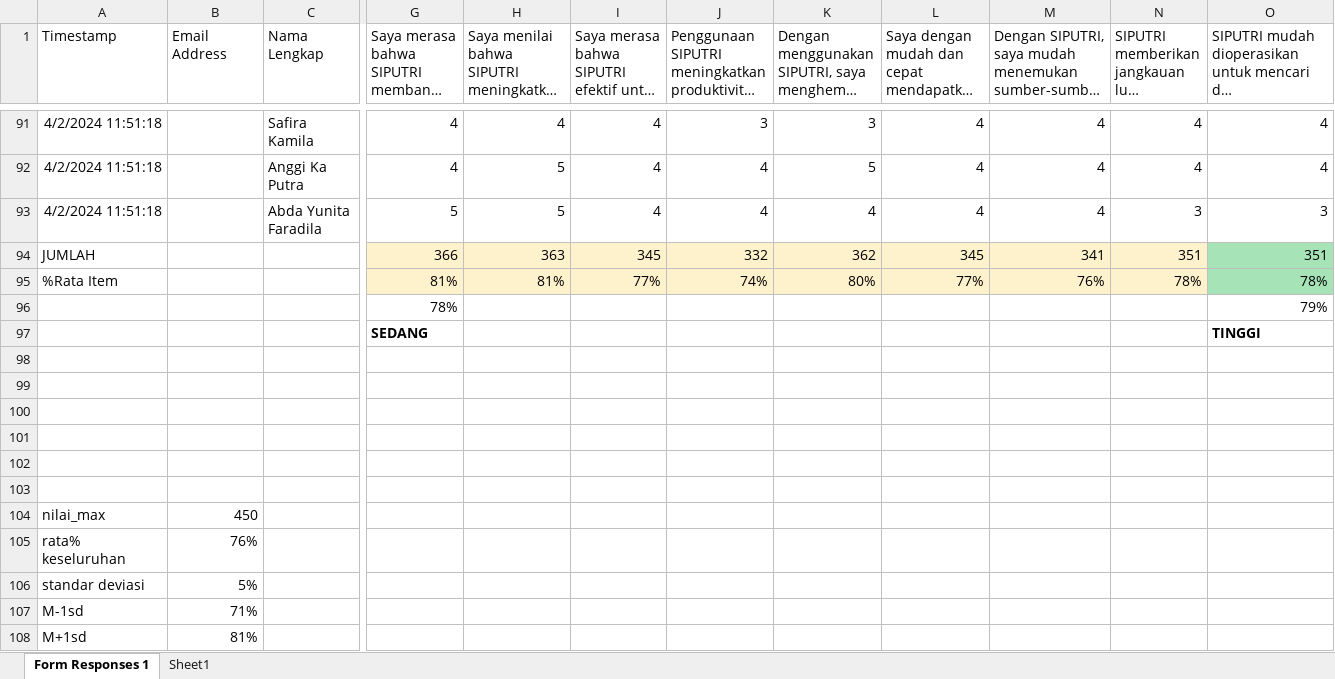
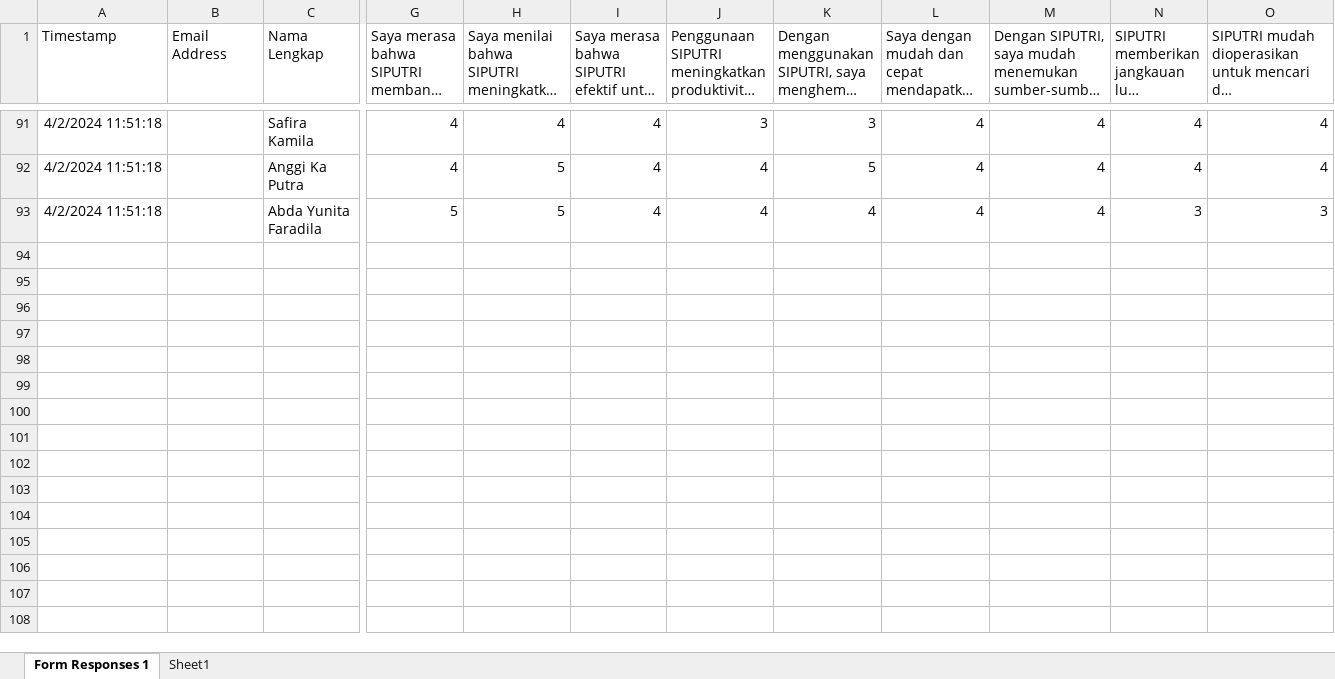
Before and after one commit to ardanvf/Quisoner, an Excel workbook: ujian.xlsx, sheet Form Responses 1, drawn as a sheet; only a part is shown, gaps mark what is left out; long unchanged cells end in …; values as stored, in another font and other column widths than the file's, no borders; rows hold the shown columns only; the diff names each change by its address in the sheet, - before the commit and + after, or states it on an @@ line.

```diff
--- a/ujian.xlsx (sheet Form Responses 1)
+++ b/ujian.xlsx (sheet Form Responses 1)
-row 94: JUMLAH |  |  | 366 | 363 | 345 | 332 | 362 | 345 | 341 | 351 | 351
-row 95: %Rata Item |  |  | 81% | 81% | 77% | 74% | 80% | 77% | 76% | 78% | 78%
-row 96:  |  |  | 78% |  |  |  |  |  |  |  | 79%
-row 97:  |  |  | SEDANG |  |  |  |  |  |  |  | TINGGI
-row 98: (empty)
-row 99: (empty)
-row 100: (empty)
-row 101: (empty)
-row 102: (empty)
-row 103: (empty)
-row 104: nilai_max | 450
-row 105: rata% keseluruhan | 76%
-row 106: standar deviasi | 5%
-row 107: M-1sd | 71%
-row 108: M+1sd | 81%
```
Also changed, not shown: 9 other files.
